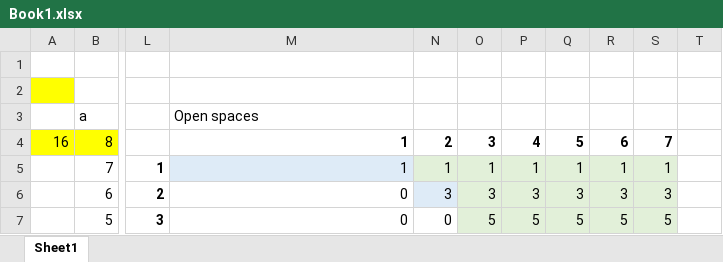
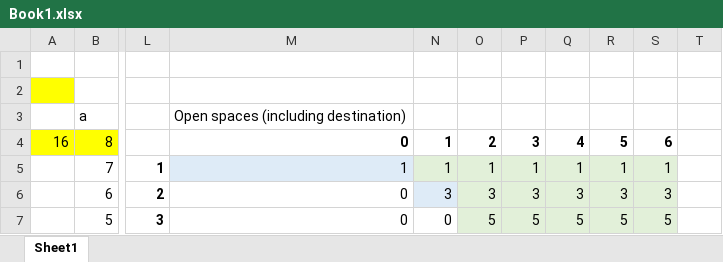
Before and after one commit to jgilles23/baker, an Excel workbook: Book1.xlsx, sheet Sheet1, drawn as a sheet; only a part is shown, gaps mark what is left out; values as stored, in another font and other column widths than the file's, no borders; conditional formats not drawn; the diff covers the shown part only; the diff names each change by its address in the sheet, - before the commit and + after, or states it on an @@ line.

```diff
--- a/Book1.xlsx (sheet Sheet1)
+++ b/Book1.xlsx (sheet Sheet1)
-M3: Open spaces
+M3: Open spaces (including destination)
-M4: 1
+M4: 0
-N4: 2
+N4: 1
-O4: 3
+O4: 2
-P4: 4
+P4: 3
-Q4: 5
+Q4: 4
-R4: 6
+R4: 5
-S4: 7
+S4: 6
```
Also changed, not shown: 3 added rows, 3 removed rows and 92 edited cells elsewhere in this sheet, 4 other files.
